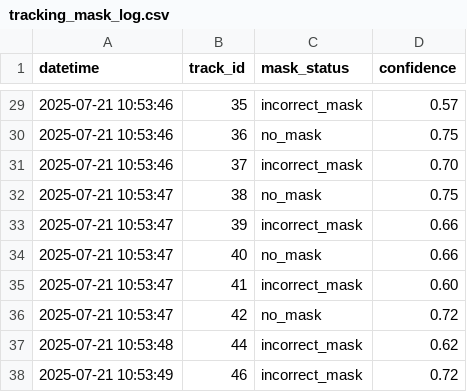
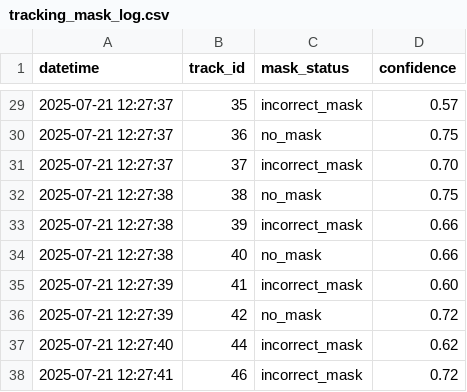
Before and after one commit to AJie1210/Project-MaskDetection, a CSV file: tracking_mask_log.csv, drawn as a sheet; only a part is shown, gaps mark what is left out; the diff covers the shown part only.

```diff
--- a/tracking_mask_log.csv
+++ b/tracking_mask_log.csv
@@ -29,10 +29,10 @@ datetime,track_id,mask_status,confidence
-2025-07-21 10:53:46,35,incorrect_mask,0.57
-2025-07-21 10:53:46,36,no_mask,0.75
-2025-07-21 10:53:46,37,incorrect_mask,0.70
-2025-07-21 10:53:47,38,no_mask,0.75
-2025-07-21 10:53:47,39,incorrect_mask,0.66
-2025-07-21 10:53:47,40,no_mask,0.66
-2025-07-21 10:53:47,41,incorrect_mask,0.60
-2025-07-21 10:53:47,42,no_mask,0.72
-2025-07-21 10:53:48,44,incorrect_mask,0.62
-2025-07-21 10:53:49,46,incorrect_mask,0.72
+2025-07-21 12:27:37,35,incorrect_mask,0.57
+2025-07-21 12:27:37,36,no_mask,0.75
+2025-07-21 12:27:37,37,incorrect_mask,0.70
+2025-07-21 12:27:38,38,no_mask,0.75
+2025-07-21 12:27:38,39,incorrect_mask,0.66
+2025-07-21 12:27:38,40,no_mask,0.66
+2025-07-21 12:27:39,41,incorrect_mask,0.60
+2025-07-21 12:27:39,42,no_mask,0.72
+2025-07-21 12:27:40,44,incorrect_mask,0.62
+2025-07-21 12:27:41,46,incorrect_mask,0.72
```
Also changed, not shown: 27 edited cells elsewhere in this file.
